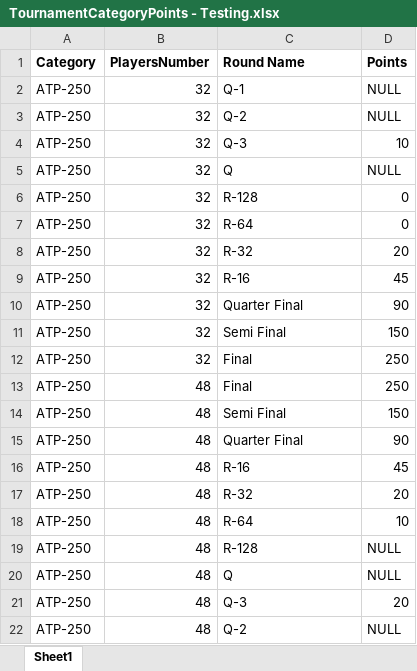
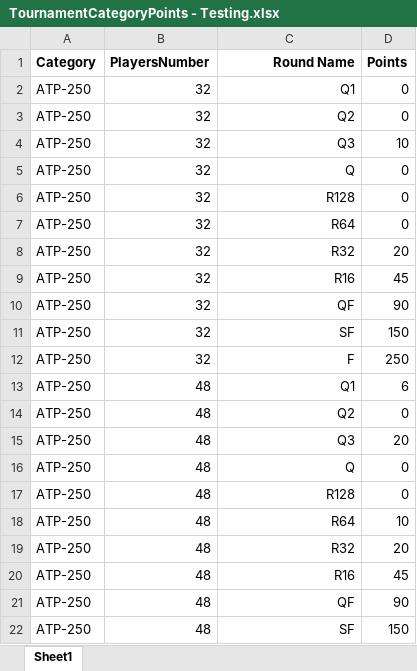
Before and after one commit to EmilPD/Asterisk-TennisStats, an Excel workbook: Data/Excel/TournamentCategoryPoints - Testing.xlsx, sheet Sheet1, drawn as a sheet; only a part is shown; values as stored, in another font and other column widths than the file's, no borders; the diff covers the shown part only; the diff names each change by its address in the sheet, - before the commit and + after, or states it on an @@ line.

Commit message:
added working ImportPointDistributions method, edited the excel import files to match enums, created CreatePointDistribution method in factory

```diff
--- a/Data/Excel/TournamentCategoryPoints - Testing.xlsx (sheet Sheet1)
+++ b/Data/Excel/TournamentCategoryPoints - Testing.xlsx (sheet Sheet1)
-C1:C22 alignment: left
+C1:C22 alignment: right
-C2 (Round Name): Q-1
+C2 (Round Name): Q1
-D2:D3 (Points): NULL
+D2:D3 (Points): 0
-C3 (Round Name): Q-2
+C3 (Round Name): Q2
-C4 (Round Name): Q-3
+C4 (Round Name): Q3
-D5 (Points): NULL
+D5 (Points): 0
-C6 (Round Name): R-128
+C6 (Round Name): R128
-C7 (Round Name): R-64
+C7 (Round Name): R64
-C8 (Round Name): R-32
+C8 (Round Name): R32
-C9 (Round Name): R-16
+C9 (Round Name): R16
-C10 (Round Name): Quarter Final
+C10 (Round Name): QF
-C11 (Round Name): Semi Final
+C11 (Round Name): SF
-C12 (Round Name): Final
+C12 (Round Name): F
-C13 (Round Name): Final
+C13 (Round Name): Q1
-D13 (Points): 250
+D13 (Points): 6
-C14 (Round Name): Semi Final
+C14 (Round Name): Q2
-D14 (Points): 150
+D14 (Points): 0
-C15 (Round Name): Quarter Final
+C15 (Round Name): Q3
-D15 (Points): 90
+D15 (Points): 20
-C16 (Round Name): R-16
+C16 (Round Name): Q
-D16 (Points): 45
+D16 (Points): 0
-C17 (Round Name): R-32
+C17 (Round Name): R128
-D17 (Points): 20
+D17 (Points): 0
-C18 (Round Name): R-64
+C18 (Round Name): R64
-C19 (Round Name): R-128
+C19 (Round Name): R32
-D19 (Points): NULL
+D19 (Points): 20
-C20 (Round Name): Q
+C20 (Round Name): R16
-D20 (Points): NULL
+D20 (Points): 45
-C21 (Round Name): Q-3
+C21 (Round Name): QF
-D21 (Points): 20
+D21 (Points): 90
-C22 (Round Name): Q-2
+C22 (Round Name): SF
-D22 (Points): NULL
+D22 (Points): 150
```
Also changed, not shown: 9 added rows, 9 removed rows, 92 edited cells and cell formats elsewhere in this sheet, Data/Excel/TournamentCategoryPoints.xlsx, 6 other files.
